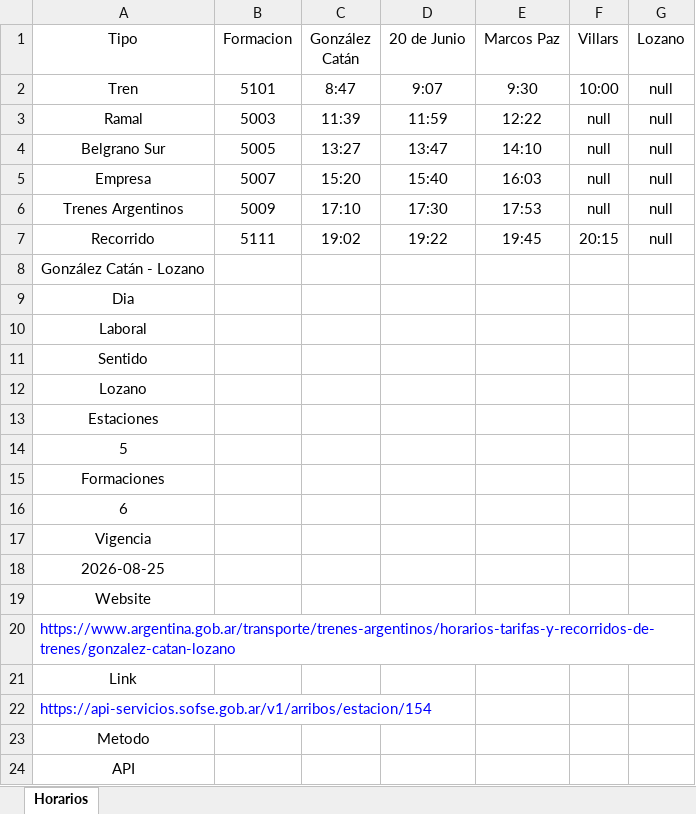
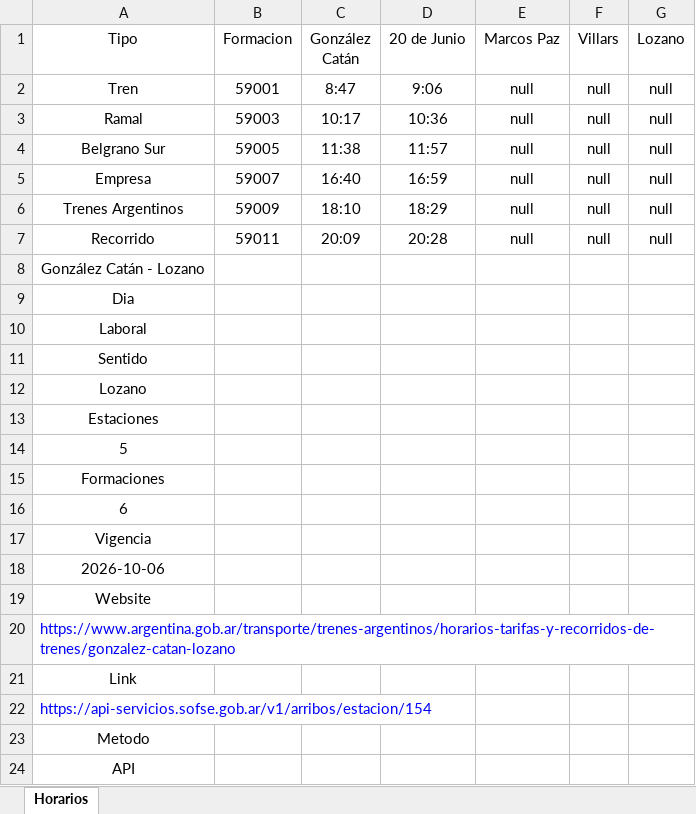
Before and after one commit to SolarisPKN/SolarisPKN-Transport, an Excel workbook: Horarios/Trenes/Catan-Lozano/LaboralLozano.xlsx, sheet Horarios, drawn as a sheet; values as stored, in another font and other column widths than the file's, no borders; table styles not drawn; the diff names each change by its address in the sheet, - before the commit and + after, or states it on an @@ line.

```diff
--- a/Horarios/Trenes/Catan-Lozano/LaboralLozano.xlsx (sheet Horarios)
+++ b/Horarios/Trenes/Catan-Lozano/LaboralLozano.xlsx (sheet Horarios)
-B2 (Formacion): 5101
+B2 (Formacion): 59001
-D2 (20 de Junio): 9:07
+D2 (20 de Junio): 9:06
-E2 (Marcos Paz): 9:30
+E2 (Marcos Paz): null
-F2 (Villars): 10:00
+F2 (Villars): null
-B3 (Formacion): 5003
+B3 (Formacion): 59003
-C3 (González Catán): 11:39
+C3 (González Catán): 10:17
-D3 (20 de Junio): 11:59
+D3 (20 de Junio): 10:36
-E3 (Marcos Paz): 12:22
+E3 (Marcos Paz): null
-B4 (Formacion): 5005
+B4 (Formacion): 59005
-C4 (González Catán): 13:27
+C4 (González Catán): 11:38
-D4 (20 de Junio): 13:47
+D4 (20 de Junio): 11:57
-E4 (Marcos Paz): 14:10
+E4 (Marcos Paz): null
-B5 (Formacion): 5007
+B5 (Formacion): 59007
-C5 (González Catán): 15:20
+C5 (González Catán): 16:40
-D5 (20 de Junio): 15:40
+D5 (20 de Junio): 16:59
-E5 (Marcos Paz): 16:03
+E5 (Marcos Paz): null
-B6 (Formacion): 5009
+B6 (Formacion): 59009
-C6 (González Catán): 17:10
+C6 (González Catán): 18:10
-D6 (20 de Junio): 17:30
+D6 (20 de Junio): 18:29
-E6 (Marcos Paz): 17:53
+E6 (Marcos Paz): null
-B7 (Formacion): 5111
+B7 (Formacion): 59011
-C7 (González Catán): 19:02
+C7 (González Catán): 20:09
-D7 (20 de Junio): 19:22
+D7 (20 de Junio): 20:28
-E7 (Marcos Paz): 19:45
+E7 (Marcos Paz): null
-F7 (Villars): 20:15
+F7 (Villars): null
-A18 (Tipo): 2026-08-25
+A18 (Tipo): 2026-10-06
```
Also changed, not shown: Horarios/Trenes/Catan-Lozano/LaboralCatan.xlsx, 2 other files.
